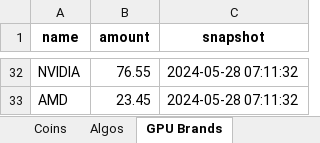
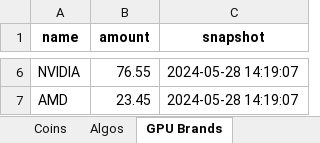
Before and after one commit to 2ndtlmining/hiveOSstats, an Excel workbook: snapshot_output.xlsx, sheet GPU Brands, drawn as a sheet; only a part is shown, gaps mark what is left out; values as stored, in another font and other column widths than the file's, no borders; addresses are those after the commit; the diff covers the shown part only; the diff names each change by its address in the sheet, - before the commit and + after, or states it on an @@ line.

```diff
--- a/snapshot_output.xlsx (sheet GPU Brands)
+++ b/snapshot_output.xlsx (sheet GPU Brands)
-C6:C7 (snapshot): 2024-05-28 07:11:32
+C6:C7 (snapshot): 2024-05-28 14:19:07
```
Also changed, not shown: 26 removed rows elsewhere in this sheet, sheet Coins, sheet NVIDIA Models, sheet AMD Models, sheet Algos, sheet Miners, differences_output.xlsx, pivot_output.xlsx, 4 other files.
